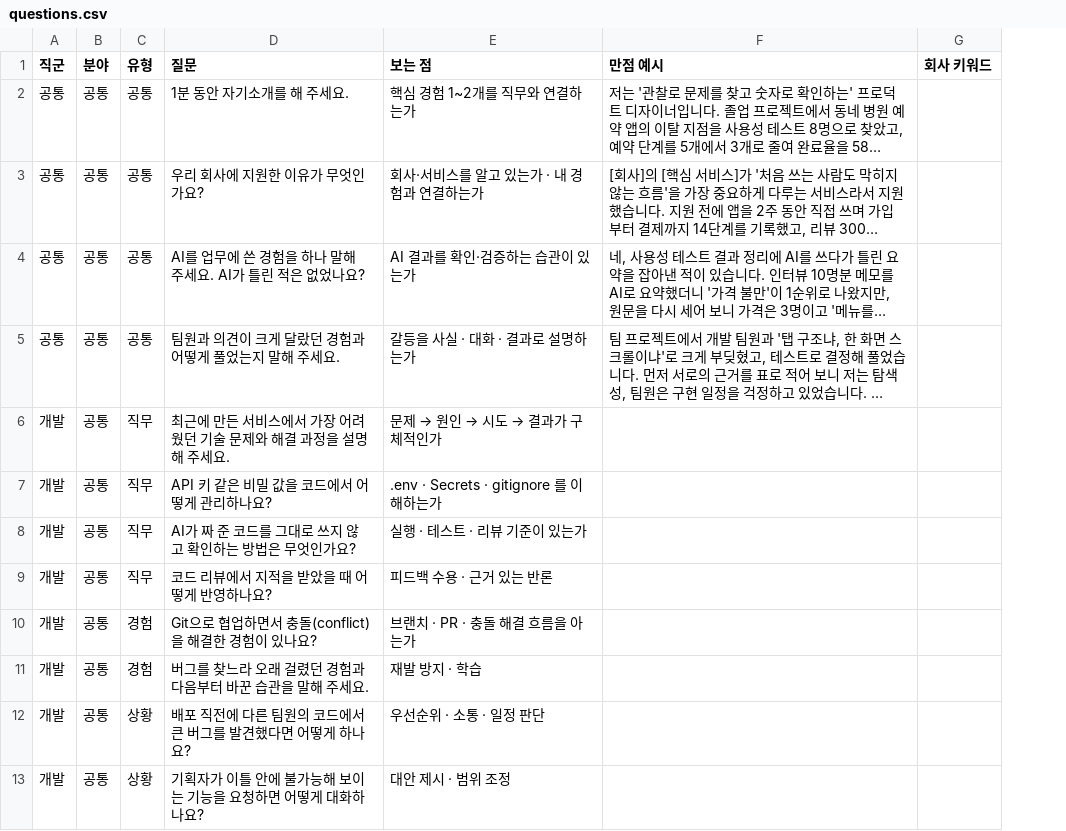
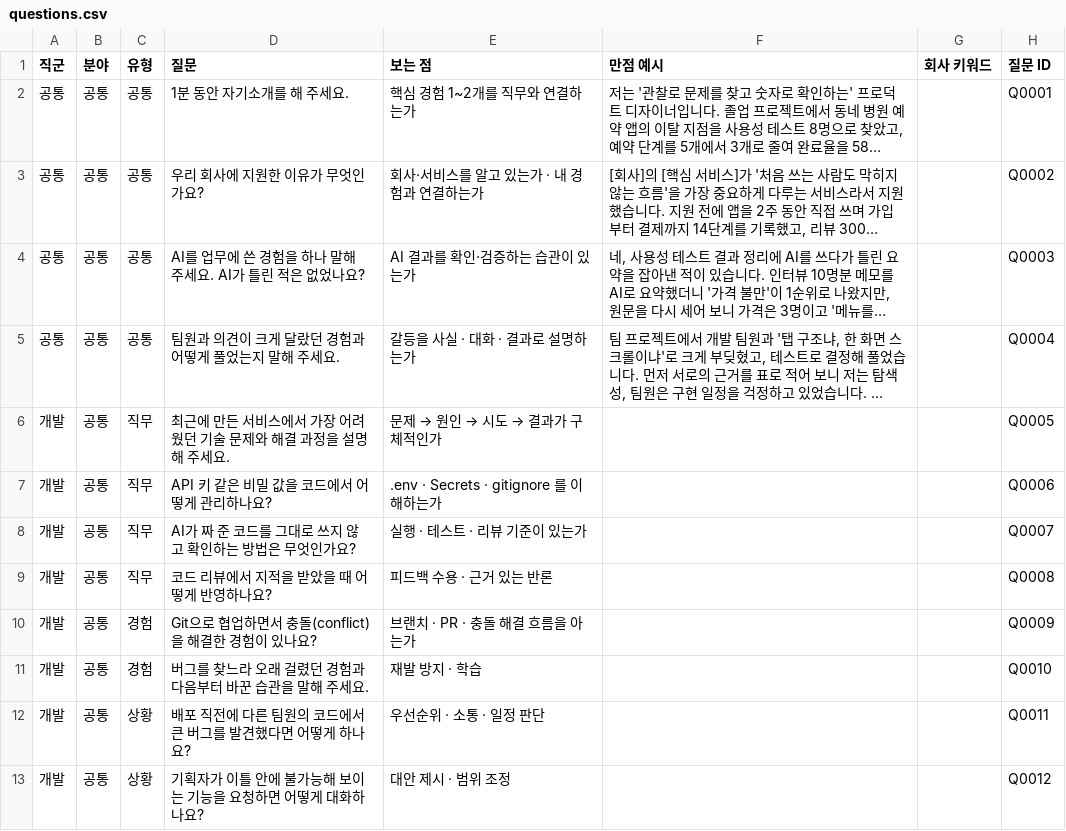
Before and after one commit to Wanted-AI-NativeCamp/D10-InterviewTraning, a CSV file: d10-interview/data/questions.csv, drawn as a sheet; only a part is shown; long unchanged cells end in …; the diff names each change by its address in the sheet, - before the commit and + after, or states it on an @@ line.

```diff
--- a/d10-interview/data/questions.csv
+++ b/d10-interview/data/questions.csv
+column H (질문 ID), rows 2-13: Q0001 | Q0002 | Q0003 | Q0004 | Q0005 | Q0006 | Q0007 | Q0008 | Q0009 | Q0010 | Q0011 | Q0012
```
Also changed, not shown: 17 other files.
